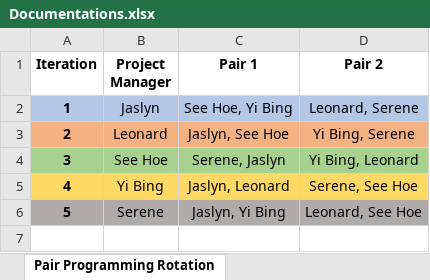
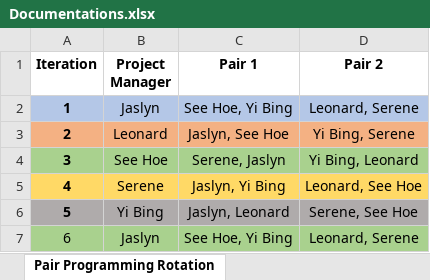
Before and after one commit to one-ice/IS212-Software-Project-Management, an Excel workbook: documents/Documentations.xlsx, sheet Pair Programming Rotation, drawn as a sheet; values as stored, in another font and other column widths than the file's, no borders; addresses are those after the commit; the diff names each change by its address in the sheet, - before the commit and + after, or states it on an @@ line.

Commit message:
tidied up documentation folder to have updated Documentation.xlsx
tidied up documentation folder to have updated Documentation.xlsx

```diff
--- a/documents/Documentations.xlsx (sheet Pair Programming Rotation)
+++ b/documents/Documentations.xlsx (sheet Pair Programming Rotation)
@@ row 6 moved to row 5: 4 @@
@@ column A (Iteration) renumbered in row 6 @@
-A6:D6 fill: #FFD966
+A6:D6 fill: #AFABAB
+row 7: 6 | Jaslyn | See Hoe, Yi Bing | Leonard, Serene
```
Also changed, not shown: 1 other file.
